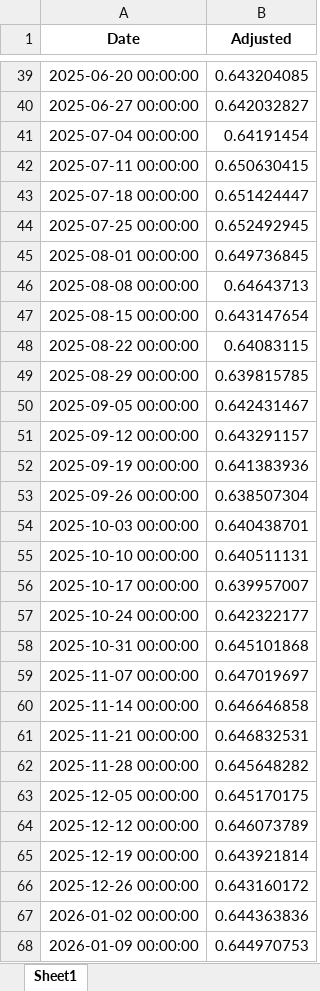
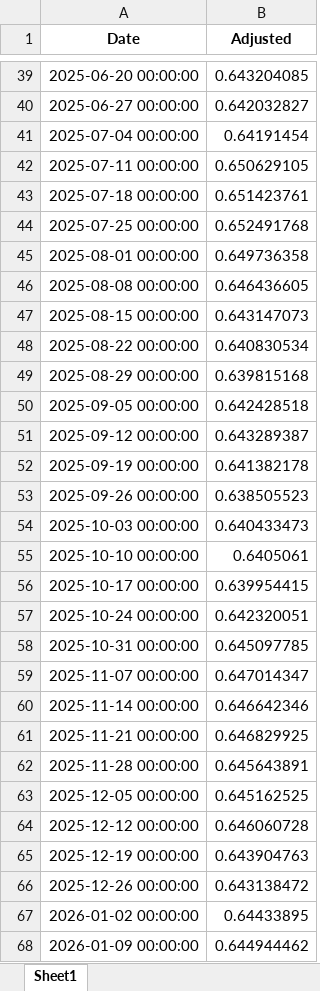
Before and after one commit to aspttwwly/fx-metals-forecast-board, an Excel workbook: public/data/files/AUDUSD_forecast.xlsx, sheet Sheet1, drawn as a sheet; only a part is shown, gaps mark what is left out; values as stored, in another font and other column widths than the file's, no borders; the diff covers the shown part only; the diff names each change by its address in the sheet, - before the commit and + after, or states it on an @@ line.

```diff
--- a/public/data/files/AUDUSD_forecast.xlsx (sheet Sheet1)
+++ b/public/data/files/AUDUSD_forecast.xlsx (sheet Sheet1)
-B42 (Adjusted): 0.650630415
+B42 (Adjusted): 0.650629105
-B43 (Adjusted): 0.651424447
+B43 (Adjusted): 0.651423761
-B44 (Adjusted): 0.652492945
+B44 (Adjusted): 0.652491768
-B45 (Adjusted): 0.649736845
+B45 (Adjusted): 0.649736358
-B46 (Adjusted): 0.64643713
+B46 (Adjusted): 0.646436605
-B47 (Adjusted): 0.643147654
+B47 (Adjusted): 0.643147073
-B48 (Adjusted): 0.64083115
+B48 (Adjusted): 0.640830534
-B49 (Adjusted): 0.639815785
+B49 (Adjusted): 0.639815168
-B50 (Adjusted): 0.642431467
+B50 (Adjusted): 0.642428518
-B51 (Adjusted): 0.643291157
+B51 (Adjusted): 0.643289387
-B52 (Adjusted): 0.641383936
+B52 (Adjusted): 0.641382178
-B53 (Adjusted): 0.638507304
+B53 (Adjusted): 0.638505523
-B54 (Adjusted): 0.640438701
+B54 (Adjusted): 0.640433473
-B55 (Adjusted): 0.640511131
+B55 (Adjusted): 0.6405061
-B56 (Adjusted): 0.639957007
+B56 (Adjusted): 0.639954415
-B57 (Adjusted): 0.642322177
+B57 (Adjusted): 0.642320051
-B58 (Adjusted): 0.645101868
+B58 (Adjusted): 0.645097785
-B59 (Adjusted): 0.647019697
+B59 (Adjusted): 0.647014347
-B60 (Adjusted): 0.646646858
+B60 (Adjusted): 0.646642346
-B61 (Adjusted): 0.646832531
+B61 (Adjusted): 0.646829925
-B62 (Adjusted): 0.645648282
+B62 (Adjusted): 0.645643891
-B63 (Adjusted): 0.645170175
+B63 (Adjusted): 0.645162525
-B64 (Adjusted): 0.646073789
+B64 (Adjusted): 0.646060728
-B65 (Adjusted): 0.643921814
+B65 (Adjusted): 0.643904763
-B66 (Adjusted): 0.643160172
+B66 (Adjusted): 0.643138472
-B67 (Adjusted): 0.644363836
+B67 (Adjusted): 0.64433895
-B68 (Adjusted): 0.644970753
+B68 (Adjusted): 0.644944462
```
Also changed, not shown: 44 edited cells elsewhere in this sheet, public/data/files/EURCNH_forecast.xlsx, public/data/files/GBPUSD_forecast.xlsx, 37 other files.
